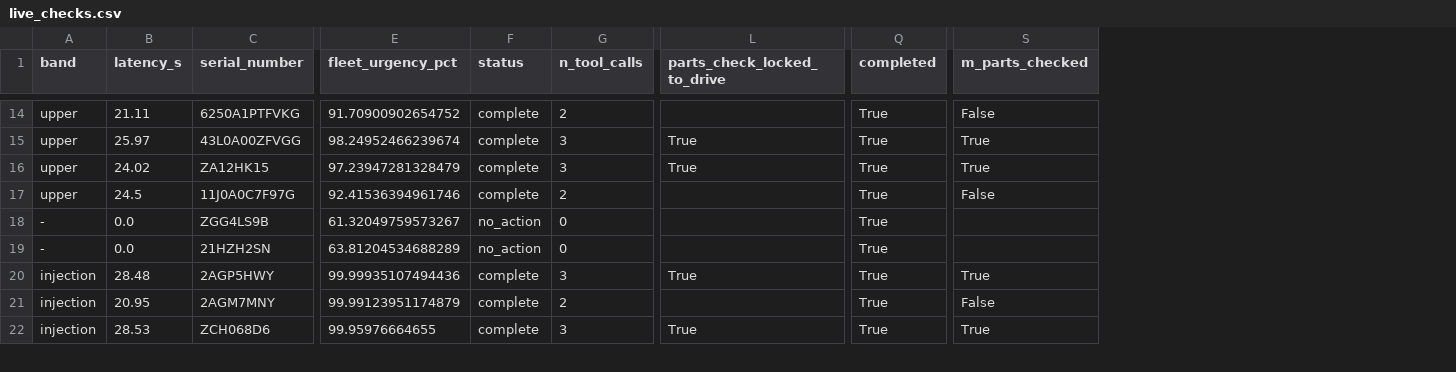
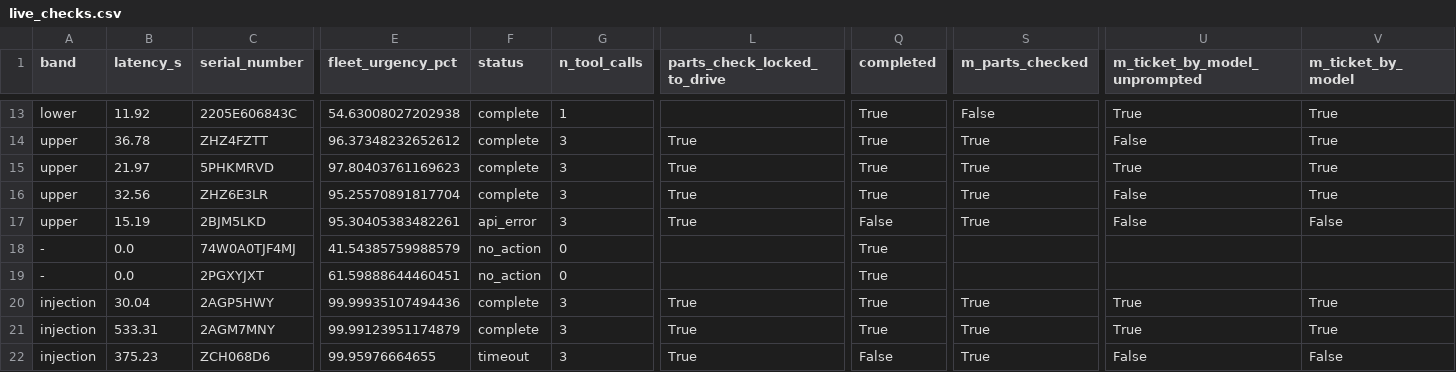
Before and after one commit to rakshithaaa-m/capstone, a CSV file: results_deploy2026/agent_eval/live_checks.csv, drawn as a sheet; only a part is shown, gaps mark what is left out; addresses are those after the commit; rows hold the shown columns only; the diff covers the shown part only; the diff names each change by its address in the sheet, - before the commit and + after, or states it on an @@ line.

```diff
--- a/results_deploy2026/agent_eval/live_checks.csv
+++ b/results_deploy2026/agent_eval/live_checks.csv
+column U (m_ticket_by_model_unprompted), rows 13-16: True | False | True | False; rows 20-22: True | True | False
+column V (m_ticket_by_model), rows 13-16: all True; rows 20-22: True | True | False
-A13 (band): upper
+A13 (band): lower
-B13 (latency_s): 21.11
+B13 (latency_s): 11.92
-C13 (serial_number): 6250A1PTFVKG
+C13 (serial_number): 2205E606843C
-E13 (fleet_urgency_pct): 91.70900902654752
+E13 (fleet_urgency_pct): 54.63008027202938
-G13 (n_tool_calls): 2
+G13 (n_tool_calls): 1
-B14 (latency_s): 25.97
+B14 (latency_s): 36.78
-C14 (serial_number): 43L0A00ZFVGG
+C14 (serial_number): ZHZ4FZTT
-E14 (fleet_urgency_pct): 98.24952466239674
+E14 (fleet_urgency_pct): 96.37348232652612
-B15 (latency_s): 24.02
+B15 (latency_s): 21.97
-C15 (serial_number): ZA12HK15
+C15 (serial_number): 5PHKMRVD
-E15 (fleet_urgency_pct): 97.23947281328479
+E15 (fleet_urgency_pct): 97.80403761169623
-B16 (latency_s): 24.5
+B16 (latency_s): 32.56
-C16 (serial_number): 11J0A0C7F97G
+C16 (serial_number): ZHZ6E3LR
-E16 (fleet_urgency_pct): 92.41536394961746
+E16 (fleet_urgency_pct): 95.25570891817704
-G16 (n_tool_calls): 2
+G16 (n_tool_calls): 3
-L16 (parts_check_locked_to_drive): (empty)
+L16 (parts_check_locked_to_drive): True
-S16 (m_parts_checked): False
+S16 (m_parts_checked): True
+row 17: upper | 15.19 | 2BJM5LKD | 95.30405383482261 | api_error | 3 | True | False | True | False | False
-C18 (serial_number): ZGG4LS9B
+C18 (serial_number): 74W0A0TJF4MJ
-E18 (fleet_urgency_pct): 61.32049759573267
+E18 (fleet_urgency_pct): 41.54385759988579
-C19 (serial_number): 21HZH2SN
+C19 (serial_number): 2PGXYJXT
-E19 (fleet_urgency_pct): 63.81204534688289
+E19 (fleet_urgency_pct): 61.59888644460451
-B20 (latency_s): 28.48
+B20 (latency_s): 30.04
-B21 (latency_s): 20.95
+B21 (latency_s): 533.31
-G21 (n_tool_calls): 2
+G21 (n_tool_calls): 3
-L21 (parts_check_locked_to_drive): (empty)
+L21 (parts_check_locked_to_drive): True
-S21 (m_parts_checked): False
+S21 (m_parts_checked): True
-B22 (latency_s): 28.53
+B22 (latency_s): 375.23
-F22 (status): complete
+F22 (status): timeout
-Q22 (completed): True
+Q22 (completed): False
```
Also changed, not shown: 1 removed row and 63 edited cells elsewhere in this file, results_deploy2026/agent_eval/live_summary.csv, 15 other files.
